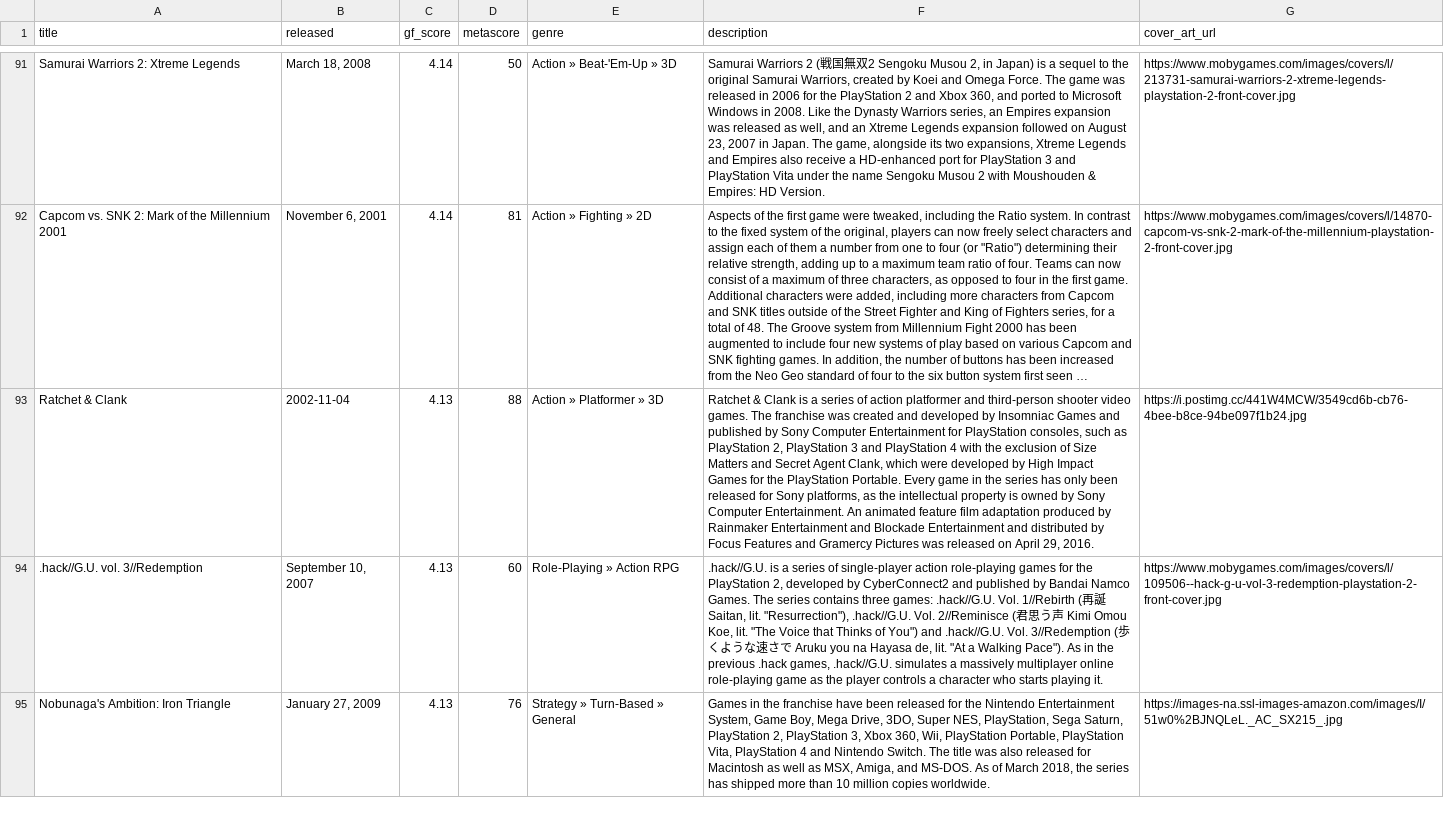
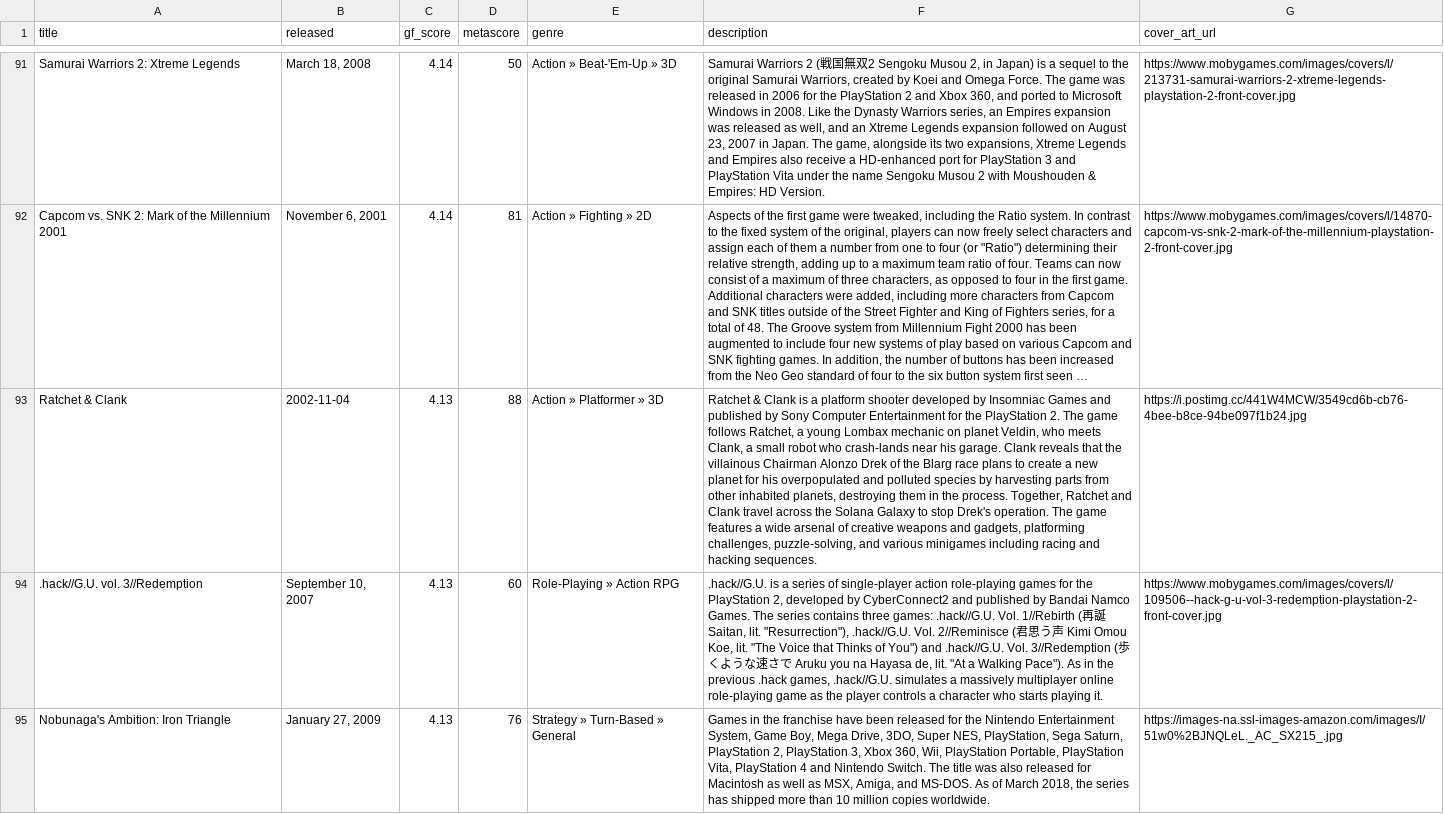
Before and after one commit to karlforshaw/opengamedb, a CSV file: playstation_2.csv, drawn as a sheet; only a part is shown, gaps mark what is left out; long unchanged cells end in …; the diff covers the shown part only; the diff names each change by its address in the sheet, - before the commit and + after, or states it on an @@ line.

```diff
--- a/playstation_2.csv
+++ b/playstation_2.csv
-F93 (description): …is a series of action platformer and third-person shooter video games. The franchise was created and developed by Insomniac Games and published by Sony Computer Entertainment for PlayStation consoles, such as PlayStation 2, PlayStation 3 and PlayStation 4 with the exclusion of Size Matters and Secret Agent Clank, which were developed by High Impact Games for the PlayStation Portable. Every game in the series has only been released for Sony platforms, as the intellectual property is owned by Sony Computer Entertainment. An animated feature film adaptation produced by Rainmaker Entertainment and Blockade Entertainment and distributed by Focus Features and Gramercy Pictures was released on April 29, 2016.
+F93 (description): …is a platform shooter developed by Insomniac Games and published by Sony Computer Entertainment for the PlayStation 2. The game follows Ratchet, a young Lombax mechanic on planet Veldin, who meets Clank, a small robot who crash-lands near his garage. Clank reveals that the villainous Chairman Alonzo Drek of the Blarg race plans to create a new planet for his overpopulated and polluted species by harvesting parts from other inhabited planets, destroying them in the process. Together, Ratchet and Clank travel across the Solana Galaxy to stop Drek's operation. The game features a wide arsenal of creative weapons and gadgets, platforming challenges, puzzle-solving, and various minigames including racing and hacking sequences.
```
Also changed, not shown: 66 edited cells elsewhere in this file.
